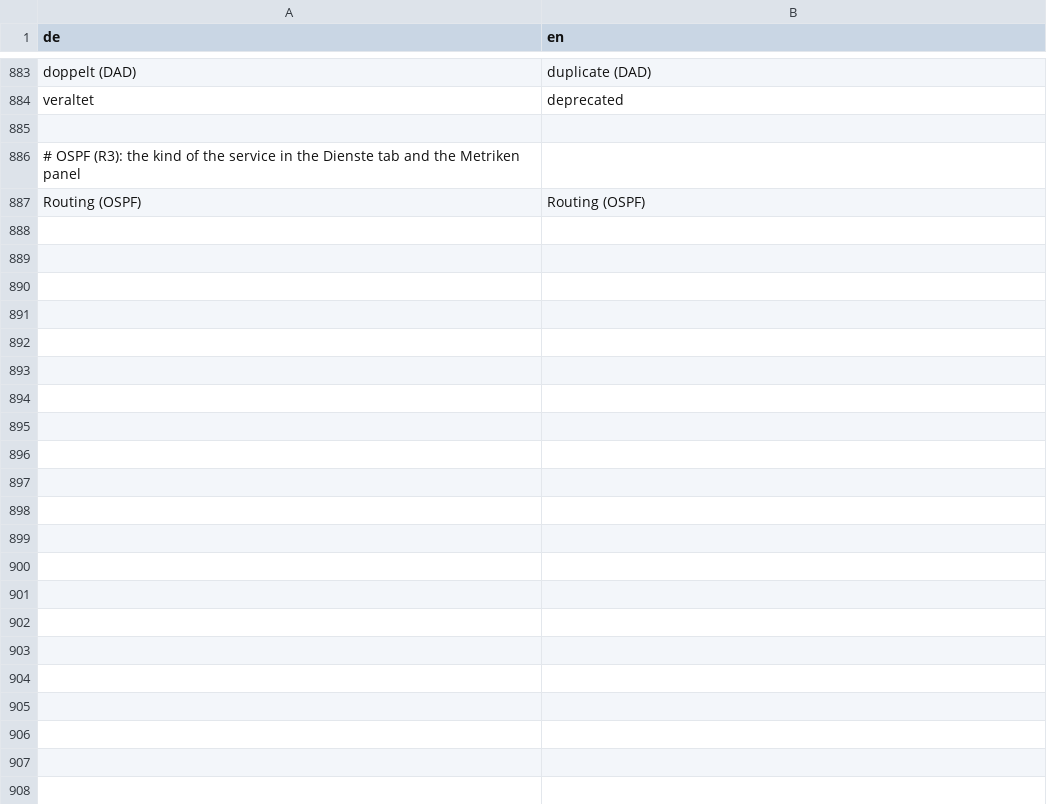
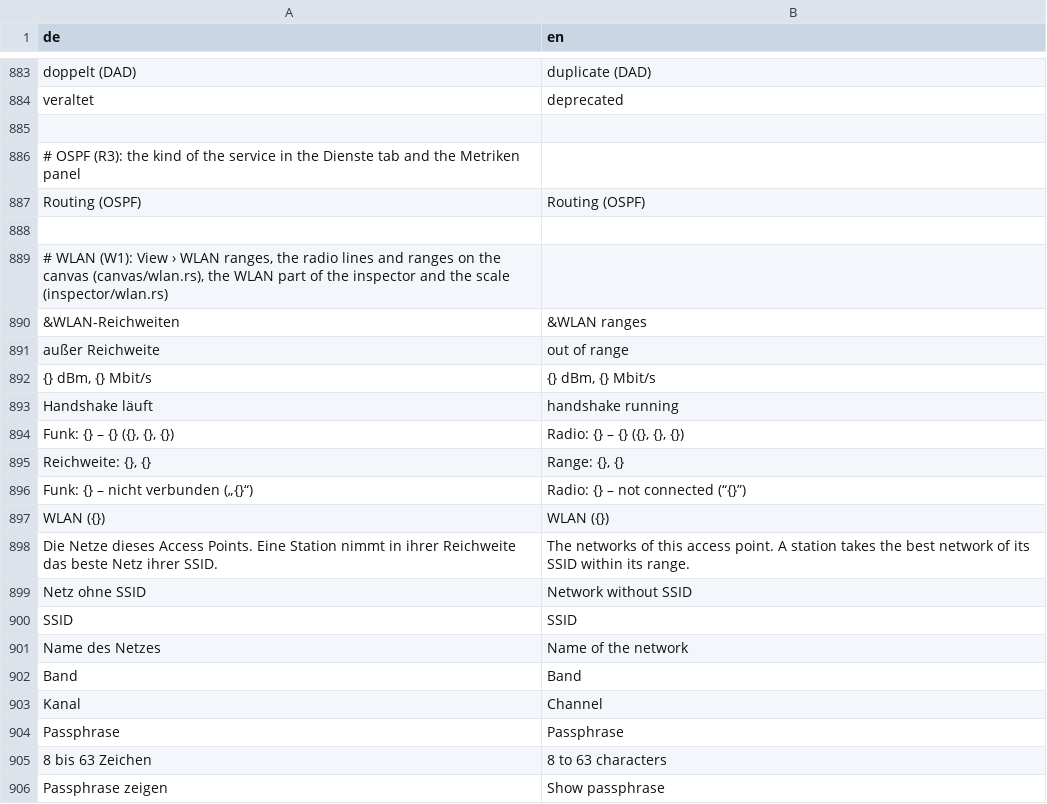
Before and after one commit to JFLibrary/JFLib, a TSV file: apps/JFNetworker/src/locales/ui.tsv, drawn as a sheet; only a part is shown, gaps mark what is left out; the diff covers the shown part only.

```diff
--- a/apps/JFNetworker/src/locales/ui.tsv
+++ b/apps/JFNetworker/src/locales/ui.tsv
@@ -887 +887,20 @@ veraltet	deprecated
 Routing (OSPF)	Routing (OSPF)
+
+# WLAN (W1): View › WLAN ranges, the radio lines and ranges on the canvas (canvas/wlan.rs), the WLAN part of the inspector and the scale (inspector/wlan.rs)
+&WLAN-Reichweiten	&WLAN ranges
+außer Reichweite	out of range
+{} dBm, {} Mbit/s	{} dBm, {} Mbit/s
+Handshake läuft	handshake running
+Funk: {} – {} ({}, {}, {})	Radio: {} – {} ({}, {}, {})
+Reichweite: {}, {}	Range: {}, {}
+Funk: {} – nicht verbunden („{}“)	Radio: {} – not connected (“{}”)
+WLAN ({})	WLAN ({})
+Die Netze dieses Access Points. Eine Station nimmt in ihrer Reichweite das beste Netz ihrer SSID.	The networks of this access point. A station takes the best network of its SSID within its range.
+Netz ohne SSID	Network without SSID
+SSID	SSID
+Name des Netzes	Name of the network
+Band	Band
+Kanal	Channel
+Passphrase	Passphrase
+8 bis 63 Zeichen	8 to 63 characters
+Passphrase zeigen	Show passphrase
```
Also changed, not shown: 37 added rows elsewhere in this file, apps/JFNetworker/src/locales/engine.tsv, 50 other files.
